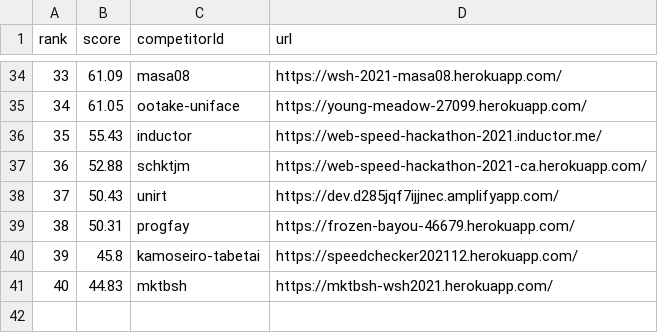
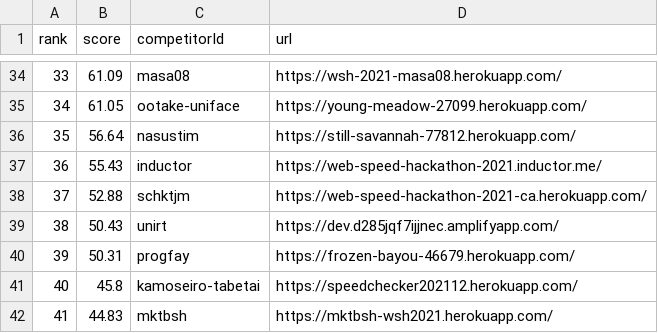
Before and after one commit to CyberAgentHack/web-speed-hackathon-2021-leaderboard, a CSV file: score.csv, drawn as a sheet; only a part is shown, gaps mark what is left out; addresses are those after the commit; the diff names each change by its address in the sheet, - before the commit and + after, or states it on an @@ line.

```diff
--- a/score.csv
+++ b/score.csv
+row 36: 35 | 56.64 | nasustim | https://still-savannah-77812.herokuapp.com/
@@ column A (rank) renumbered from row 37 down @@
```
